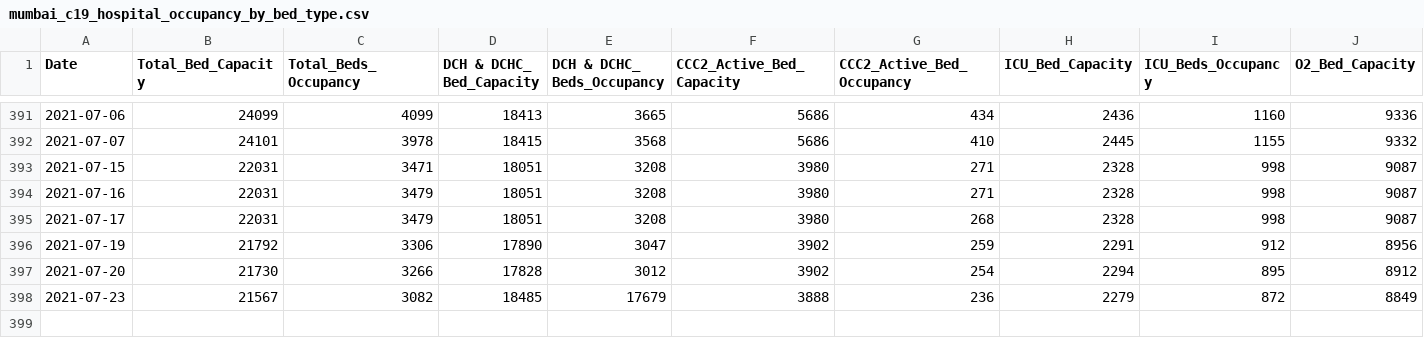
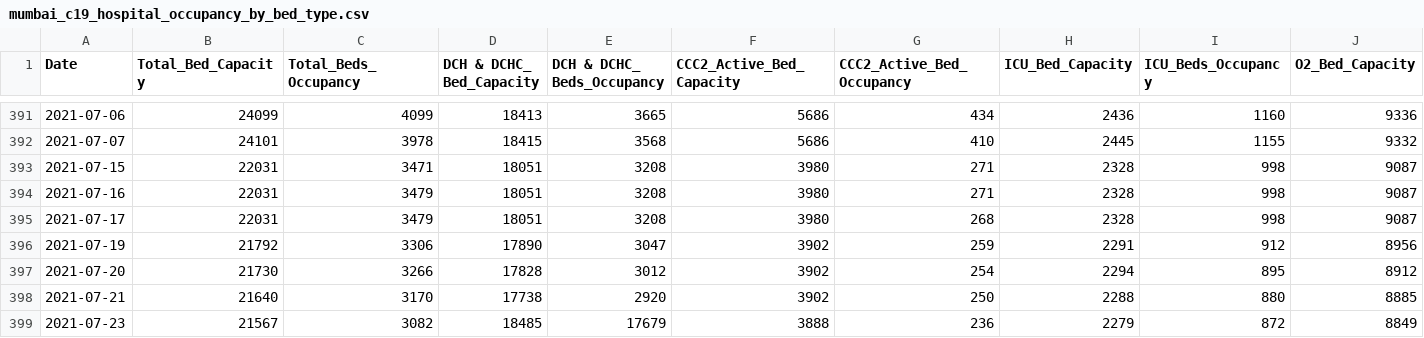
Before and after one commit to IDFC-Institute/mumbai-covid-data, a CSV file: data/mumbai_c19_hospital_occupancy_by_bed_type.csv, drawn as a sheet; only a part is shown, gaps mark what is left out; rows hold the shown columns only; the diff names each change by its address in the sheet, - before the commit and + after, or states it on an @@ line.

Commit message:
Flat: latest data (2021-08-31T05:05:21.731Z) {   "date": "2021-08-31T05:05:21.731Z",   "files": [     {       "name": "data/mumbai_c19_tests_by_type.csv",       "deltaBytes": 37,       "source": "https://docs.google.com/spreadsheets/d/e/2PACX-1vQjJsxljCc4p6R9bJXd0vCaYFeLNV_Mcb7ZSRVEw6DAwoSFYwffAvk5YlQMg_dCnZzVgFvvte8AzW6E/pub?gid=1078344349&single=true&output=csv"     },     {       "name": "data/mumbai_c19_hospital_occupancy_by_bed_type.csv",       "deltaBytes": 71,       "source": "https://docs.google.com/spreadsheets/d/e/2PACX-1vQjJsxljCc4p6R9bJXd0vCaYFeLNV_Mcb7ZSRVEw6DAwoSFYwffAvk5YlQMg_dCnZzVgFvvte8AzW6E/pub?gid=1872609675&single=true&output=csv"     },     {       "name": "data/mumbai_c19_cases_severity_and_contact_tracing.csv",       "deltaBytes": 36,       "source": "https://docs.google.com/spreadsheets/d/e/2PACX-1vQjJsxljCc4p6R9bJXd0vCaYFeLNV_Mcb7ZSRVEw6DAwoSFYwffAvk5YlQMg_dCnZzVgFvvte8AzW6E/pub?gid=2139307943&single=true&output=csv"     }   ] }

```diff
--- a/data/mumbai_c19_hospital_occupancy_by_bed_type.csv
+++ b/data/mumbai_c19_hospital_occupancy_by_bed_type.csv
+row 398: 2021-07-21 | 21640 | 3170 | 17738 | 2920 | 3902 | 250 | 2288 | 880 | 8885
```
Also changed, not shown: data/mumbai_c19_cases_severity_and_contact_tracing.csv, data/mumbai_c19_tests_by_type.csv.
